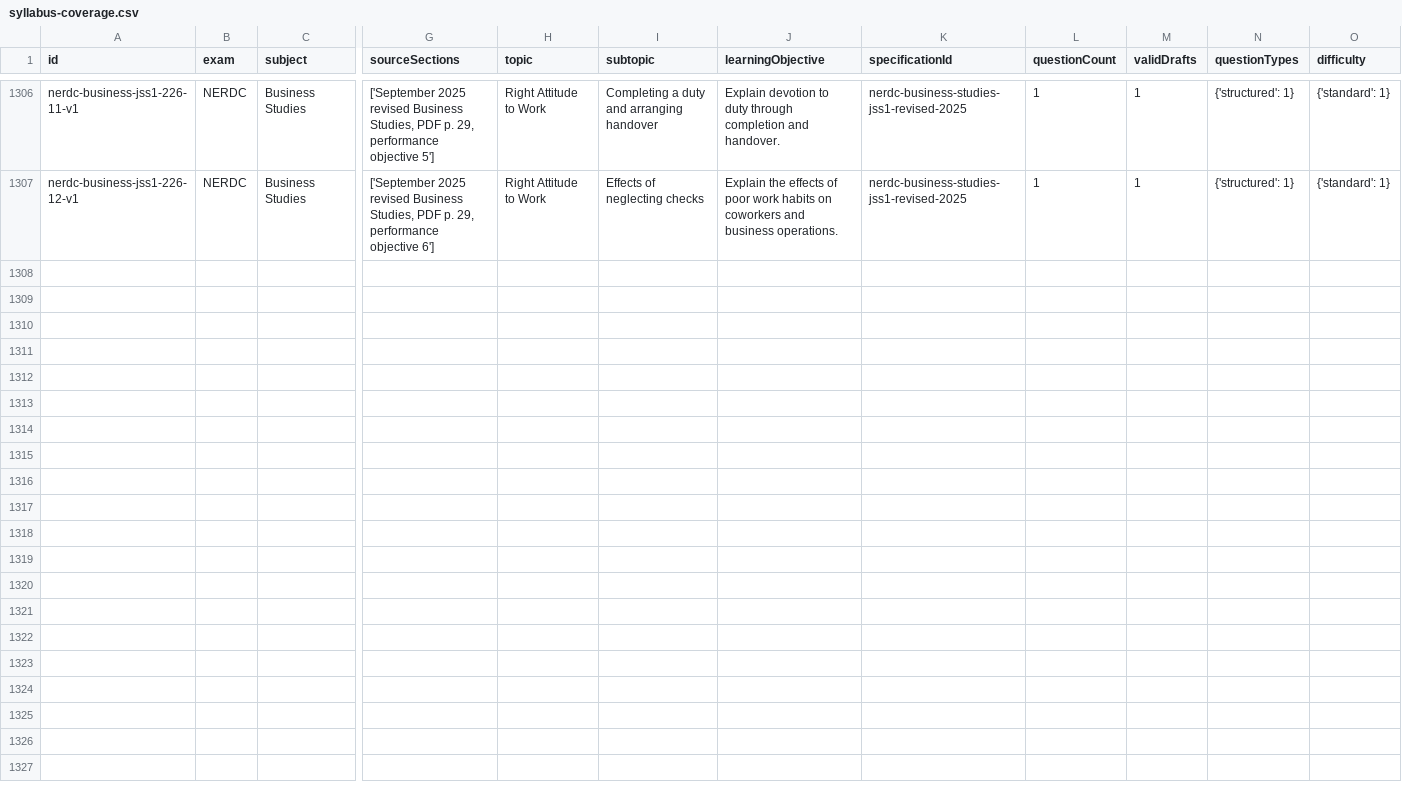
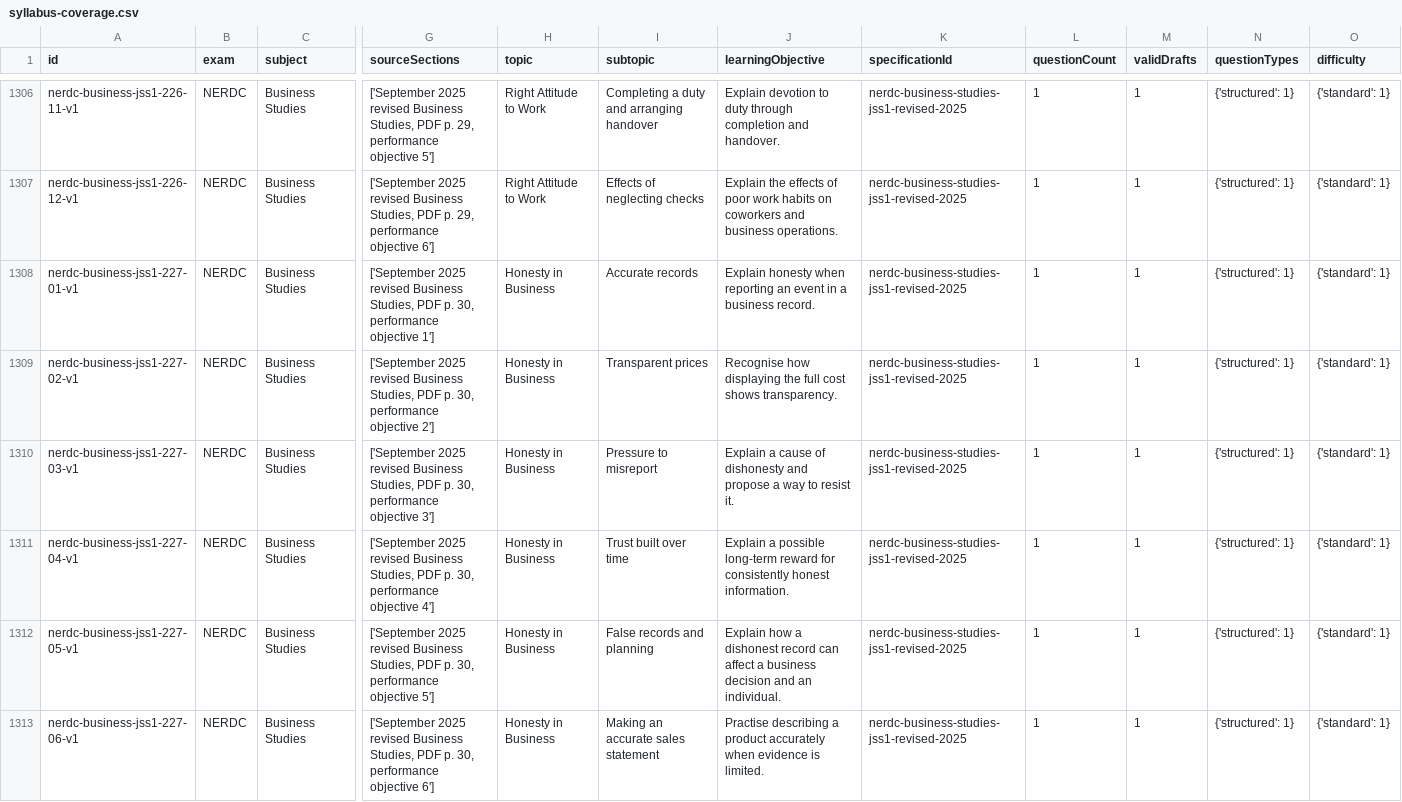
Before and after one commit to Ndobal/ndovera, a CSV file: question-data/audits/syllabus-coverage.csv, drawn as a sheet; only a part is shown, gaps mark what is left out; rows hold the shown columns only; the diff covers the shown part only; the diff names each change by its address in the sheet, - before the commit and + after, or states it on an @@ line.

Commit message:
Add batch 227: JSS 1 honesty and chemical sourcing ethics

```diff
--- a/question-data/audits/syllabus-coverage.csv
+++ b/question-data/audits/syllabus-coverage.csv
+row 1308: nerdc-business-jss1-227-01-v1 | NERDC | Business Studies | ['September 2025 revised Business Studies, PDF p. 30, performance objective 1'] | Honesty in Business | Accurate records | Explain honesty when reporting an event in a business record. | nerdc-business-studies-jss1-revised-2025 | 1 | 1 | {'structured': 1} | {'standard': 1}
+row 1309: nerdc-business-jss1-227-02-v1 | NERDC | Business Studies | ['September 2025 revised Business Studies, PDF p. 30, performance objective 2'] | Honesty in Business | Transparent prices | Recognise how displaying the full cost shows transparency. | nerdc-business-studies-jss1-revised-2025 | 1 | 1 | {'structured': 1} | {'standard': 1}
+row 1310: nerdc-business-jss1-227-03-v1 | NERDC | Business Studies | ['September 2025 revised Business Studies, PDF p. 30, performance objective 3'] | Honesty in Business | Pressure to misreport | Explain a cause of dishonesty and propose a way to resist it. | nerdc-business-studies-jss1-revised-2025 | 1 | 1 | {'structured': 1} | {'standard': 1}
+row 1311: nerdc-business-jss1-227-04-v1 | NERDC | Business Studies | ['September 2025 revised Business Studies, PDF p. 30, performance objective 4'] | Honesty in Business | Trust built over time | Explain a possible long-term reward for consistently honest information. | nerdc-business-studies-jss1-revised-2025 | 1 | 1 | {'structured': 1} | {'standard': 1}
+row 1312: nerdc-business-jss1-227-05-v1 | NERDC | Business Studies | ['September 2025 revised Business Studies, PDF p. 30, performance objective 5'] | Honesty in Business | False records and planning | Explain how a dishonest record can affect a business decision and an individual. | nerdc-business-studies-jss1-revised-2025 | 1 | 1 | {'structured': 1} | {'standard': 1}
+row 1313: nerdc-business-jss1-227-06-v1 | NERDC | Business Studies | ['September 2025 revised Business Studies, PDF p. 30, performance objective 6'] | Honesty in Business | Making an accurate sales statement | Practise describing a product accurately when evidence is limited. | nerdc-business-studies-jss1-revised-2025 | 1 | 1 | {'structured': 1} | {'standard': 1}
```
Also changed, not shown: 5 added rows elsewhere in this file, question-data/audits/completion-dashboard.csv, 7 other files.
